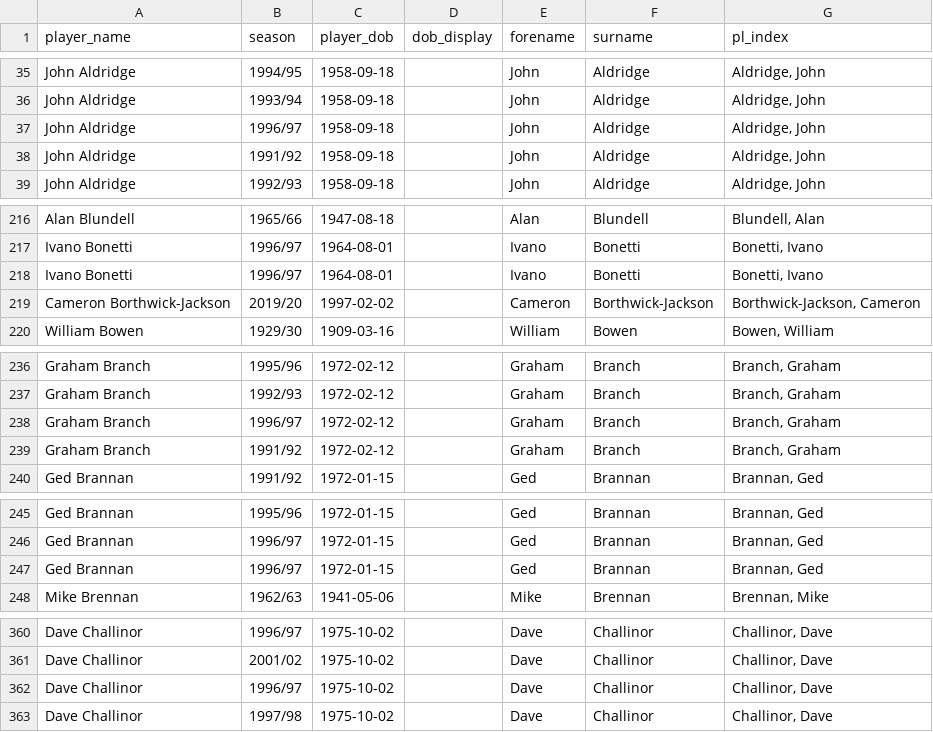
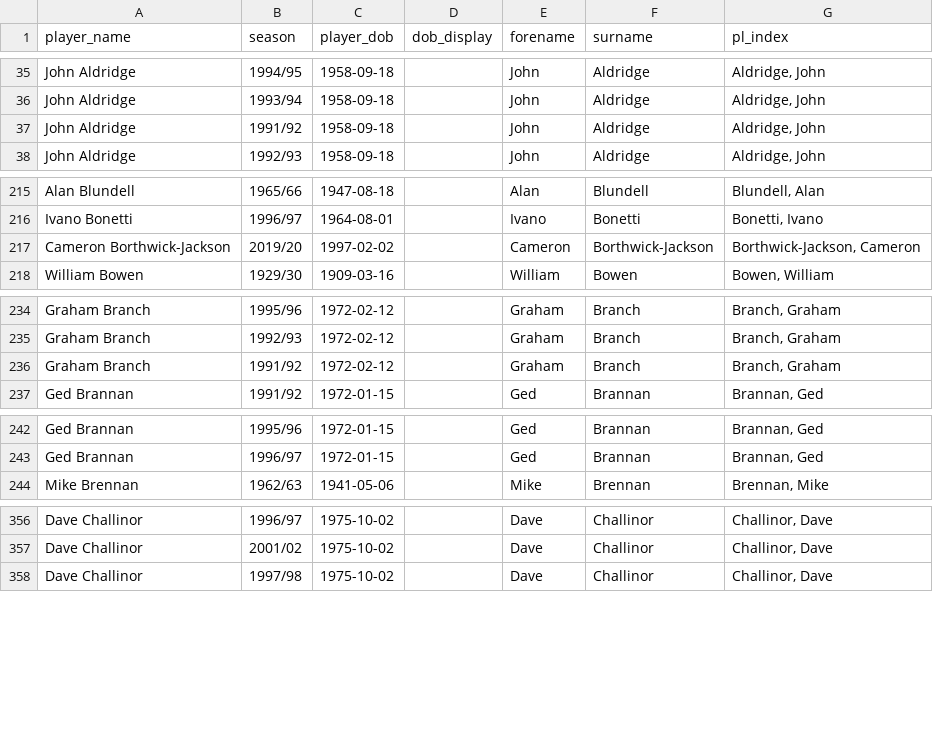
Before and after one commit to petebrown/pre-2023-data-prep, a CSV file: data/player_dobs.csv, drawn as a sheet; only a part is shown, gaps mark what is left out; the diff covers the shown part only; the diff names each change by its address in the sheet, - before the commit and + after, or states it on an @@ line.

Commit message:
pl_dob fix

```diff
--- a/data/player_dobs.csv
+++ b/data/player_dobs.csv
-row 37: John Aldridge | 1996/97 | 1958-09-18 |  | John | Aldridge | Aldridge, John
-row 218: Ivano Bonetti | 1996/97 | 1964-08-01 |  | Ivano | Bonetti | Bonetti, Ivano
-row 238: Graham Branch | 1996/97 | 1972-02-12 |  | Graham | Branch | Branch, Graham
-row 247: Ged Brannan | 1996/97 | 1972-01-15 |  | Ged | Brannan | Brannan, Ged
-row 362: Dave Challinor | 1996/97 | 1975-10-02 |  | Dave | Challinor | Challinor, Dave
```
Also changed, not shown: 20 removed rows elsewhere in this file.
